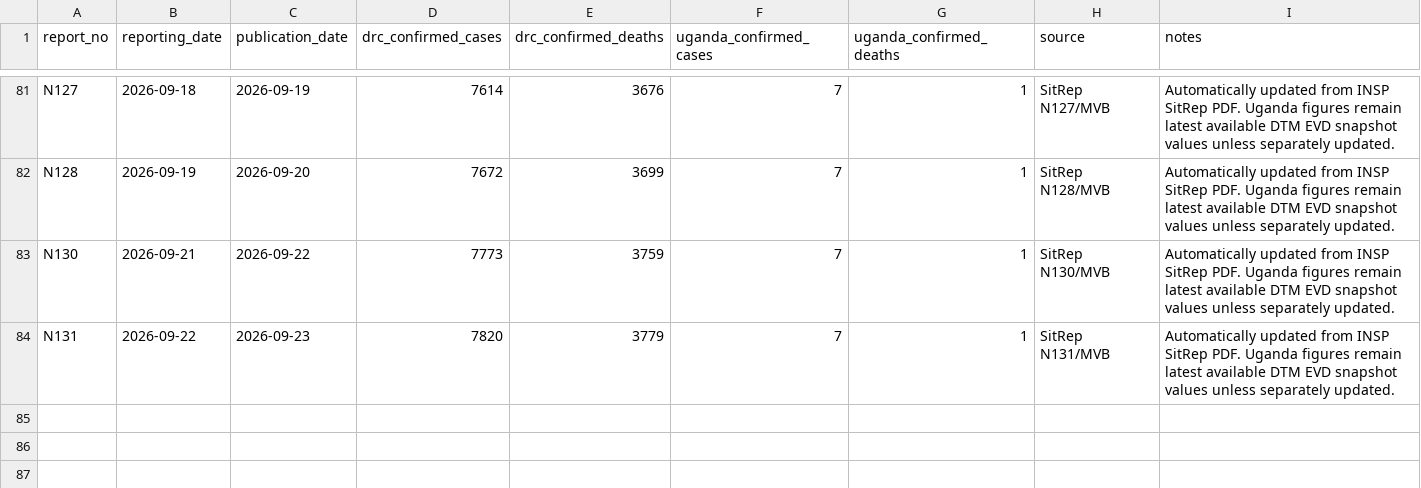
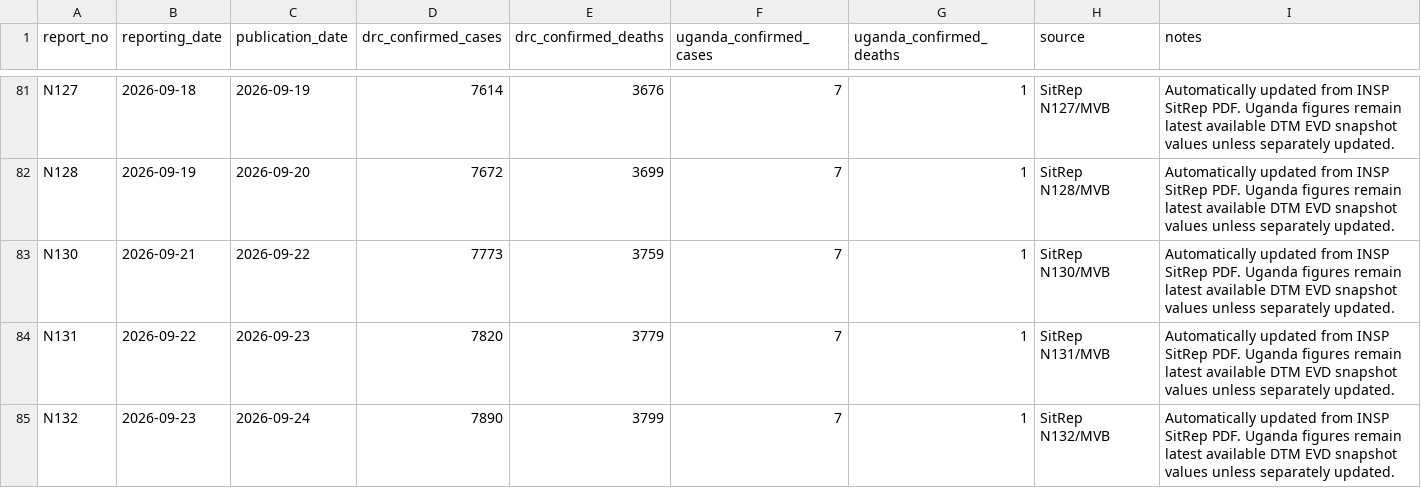
Before and after one commit to JIHS-DepEpi/drc_ebola2026, a CSV file: data/report_summary.csv, drawn as a sheet; only a part is shown, gaps mark what is left out; the diff names each change by its address in the sheet, - before the commit and + after, or states it on an @@ line.

```diff
--- a/data/report_summary.csv
+++ b/data/report_summary.csv
+row 85: N132 | 2026-09-23 | 2026-09-24 | 7890 | 3799 | 7 | 1 | SitRep N132/MVB | Automatically updated from INSP SitRep PDF. Uganda figures remain latest available DTM EVD snapshot values unless separately updated.
```
Also changed, not shown: data/ai_sitrep_summary.csv, data/cases_unventilated.csv, 9 other files.
